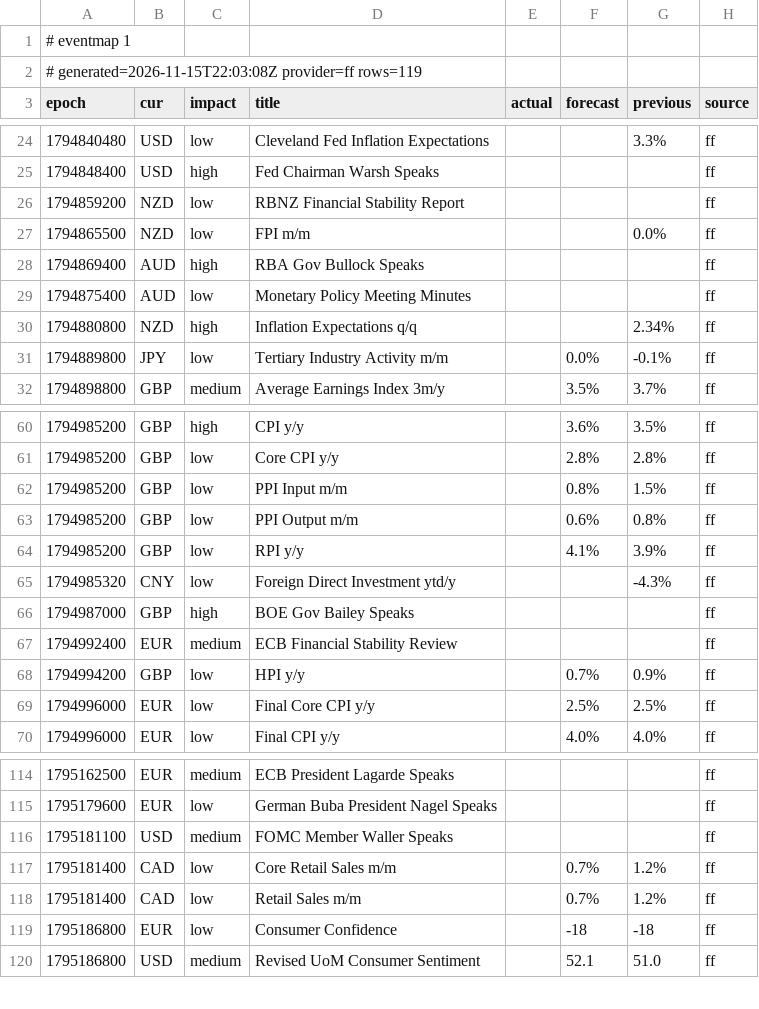
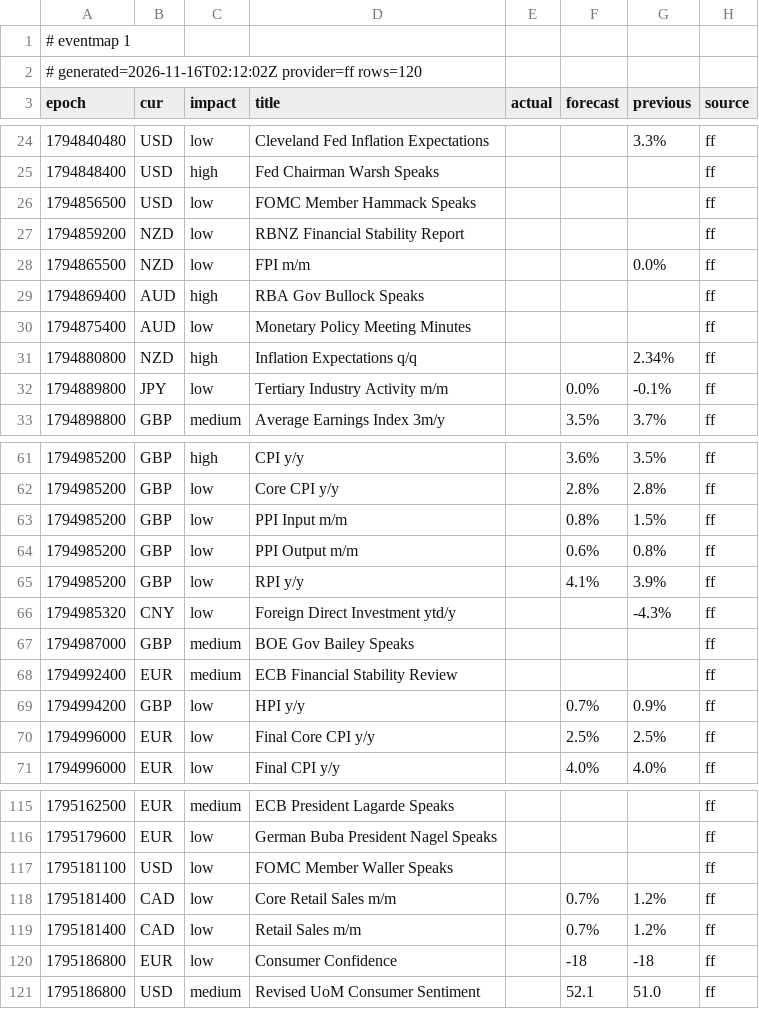
Before and after one commit to excalibur003/eventmap, a CSV file: feed/events.csv, drawn as a sheet; only a part is shown, gaps mark what is left out.

Commit message:
feed 2026-11-16T02:12:03Z

```diff
--- a/feed/events.csv
+++ b/feed/events.csv
@@ -1,3 +1,3 @@
 # eventmap 1
-# generated=2026-11-15T22:03:08Z provider=ff rows=119
+# generated=2026-11-16T02:12:02Z provider=ff rows=120
 epoch|cur|impact|title|actual|forecast|previous|source
@@ -25,2 +25,3 @@ epoch|cur|impact|title|actual|forecast|previous|source
 1794848400|USD|high|Fed Chairman Warsh Speaks||||ff
+1794856500|USD|low|FOMC Member Hammack Speaks||||ff
 1794859200|NZD|low|RBNZ Financial Stability Report||||ff
@@ -65,3 +66,3 @@ epoch|cur|impact|title|actual|forecast|previous|source
 1794985320|CNY|low|Foreign Direct Investment ytd/y|||-4.3%|ff
-1794987000|GBP|high|BOE Gov Bailey Speaks||||ff
+1794987000|GBP|medium|BOE Gov Bailey Speaks||||ff
 1794992400|EUR|medium|ECB Financial Stability Review||||ff
@@ -115,3 +116,3 @@ epoch|cur|impact|title|actual|forecast|previous|source
 1795179600|EUR|low|German Buba President Nagel Speaks||||ff
-1795181100|USD|medium|FOMC Member Waller Speaks||||ff
+1795181100|USD|low|FOMC Member Waller Speaks||||ff
 1795181400|CAD|low|Core Retail Sales m/m||0.7%|1.2%|ff
```
